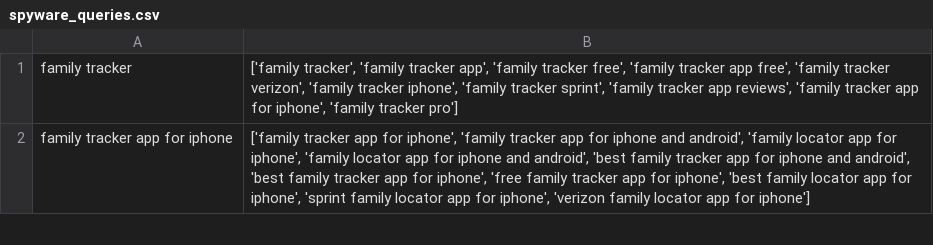
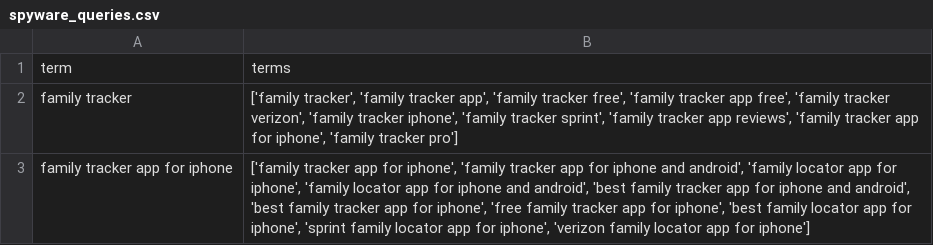
Before and after one commit to havron/adscraper, a CSV file: spyware_queries.csv, drawn as a sheet; only a part is shown.

```diff
--- a/spyware_queries.csv
+++ b/spyware_queries.csv
@@ -1 +1,2 @@
+term,terms
 family tracker,"['family tracker', 'family tracker app', 'family tracker free', 'family tracker app free', 'family tracker verizon', 'family tracker iphone', 'family tracker sprint', 'family tracker app reviews', 'family tracker app for iphone', 'family tracker pro']"
```
Also changed, not shown: 1 other file.
